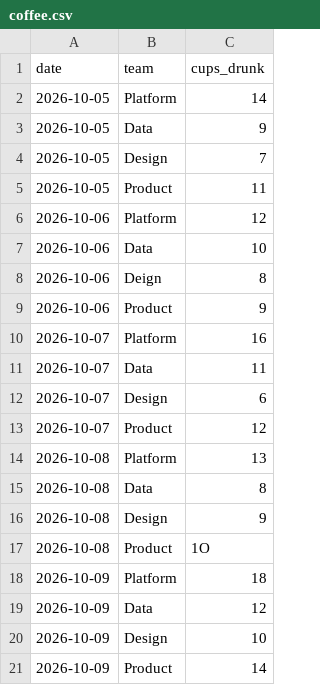
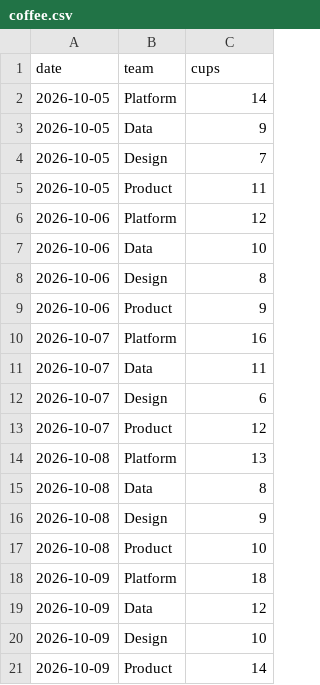
Before and after one commit to codebyjackson/gha-demo-data, a CSV file: data/coffee.csv, drawn as a sheet.

```diff
--- a/data/coffee.csv
+++ b/data/coffee.csv
@@ -1,2 +1,2 @@
-date,team,cups_drunk
+date,team,cups
 2026-10-05,Platform,14
@@ -7,3 +7,3 @@ date,team,cups_drunk
 2026-10-06,Data,10
-2026-10-06,Deign,8
+2026-10-06,Design,8
 2026-10-06,Product,9
@@ -16,3 +16,3 @@ date,team,cups_drunk
 2026-10-08,Design,9
-2026-10-08,Product,1O
+2026-10-08,Product,10
 2026-10-09,Platform,18
```
Also changed, not shown: 1 other file.
